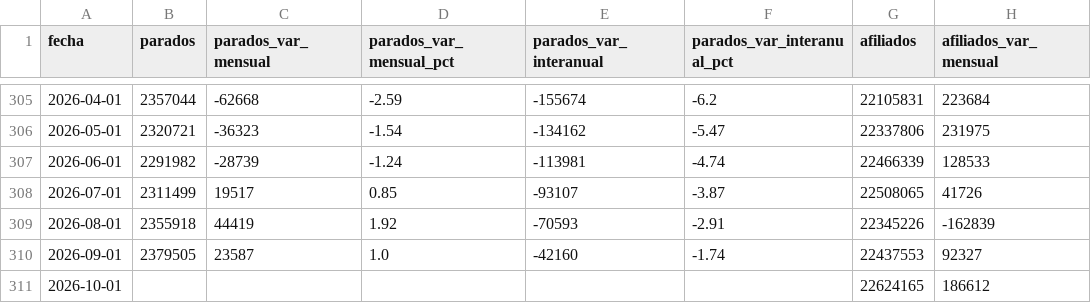
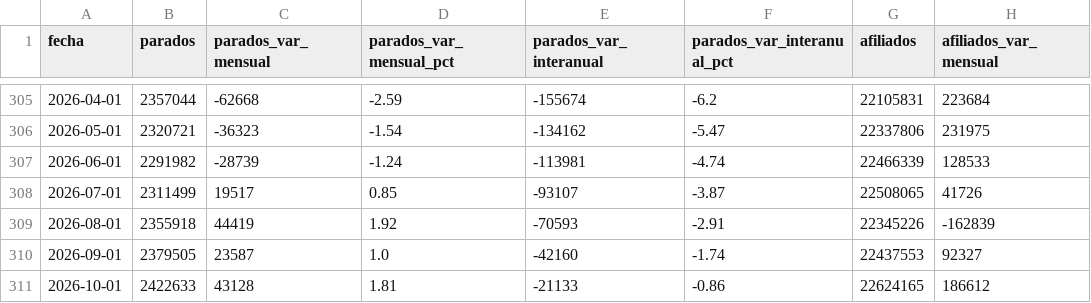
Before and after one commit to Newtral-datos/workflow-paro-afiliados, a CSV file: datos/paro_afiliacion.csv, drawn as a sheet; only a part is shown, gaps mark what is left out; the diff names each change by its address in the sheet, - before the commit and + after, or states it on an @@ line.

```diff
--- a/datos/paro_afiliacion.csv
+++ b/datos/paro_afiliacion.csv
-B311 (parados): (empty)
+B311 (parados): 2422633
-C311 (parados_var_mensual): (empty)
+C311 (parados_var_mensual): 43128
-D311 (parados_var_mensual_pct): (empty)
+D311 (parados_var_mensual_pct): 1.81
-E311 (parados_var_interanual): (empty)
+E311 (parados_var_interanual): -21133
-F311 (parados_var_interanual_pct): (empty)
+F311 (parados_var_interanual_pct): -0.86
```
